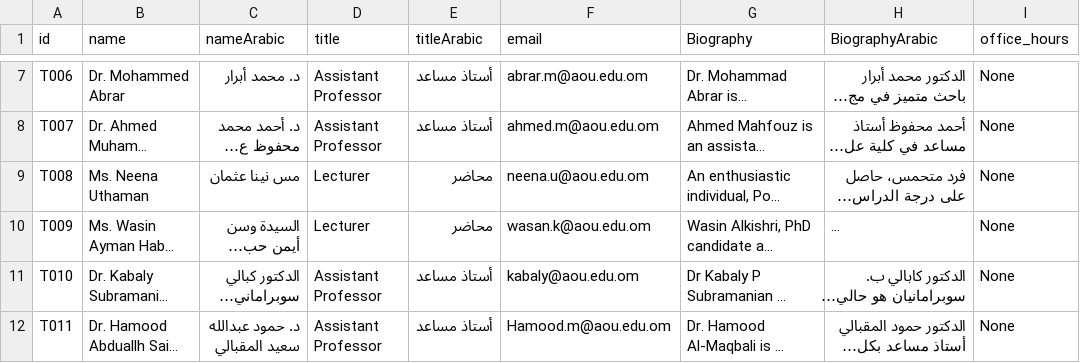
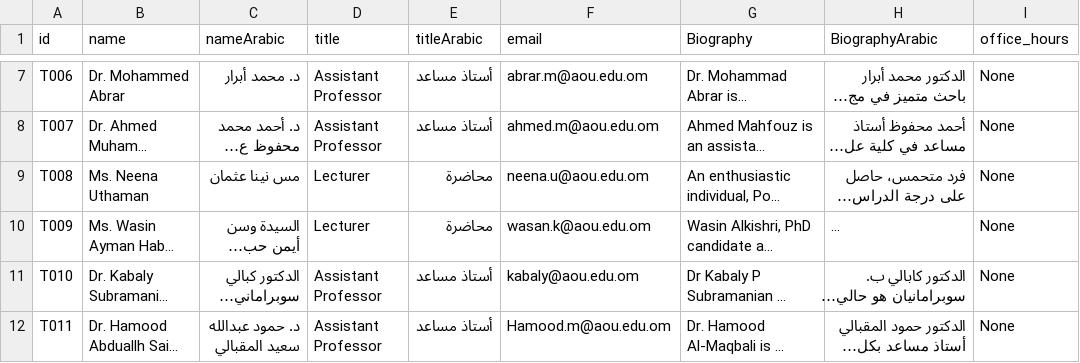
Before and after one commit to Astroa7m/AOU-GUIDE, a CSV file: data/aou_data/csv/AcademicStaff.csv, drawn as a sheet; only a part is shown, gaps mark what is left out; long unchanged cells end in …; the diff names each change by its address in the sheet, - before the commit and + after, or states it on an @@ line.

```diff
--- a/data/aou_data/csv/AcademicStaff.csv
+++ b/data/aou_data/csv/AcademicStaff.csv
-E9:E10 (titleArabic): محاضر
+E9:E10 (titleArabic): محاضرة
```
Also changed, not shown: 3 other files.
